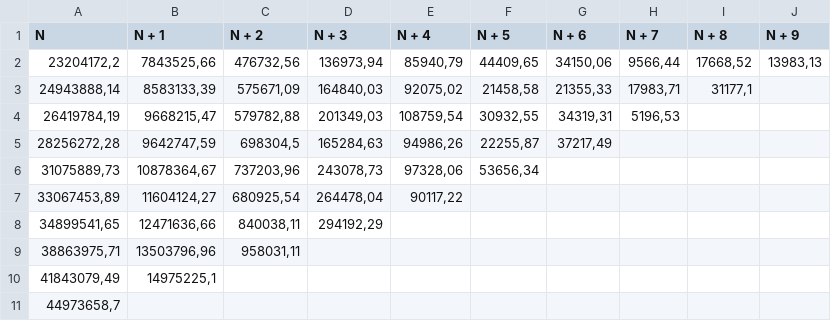
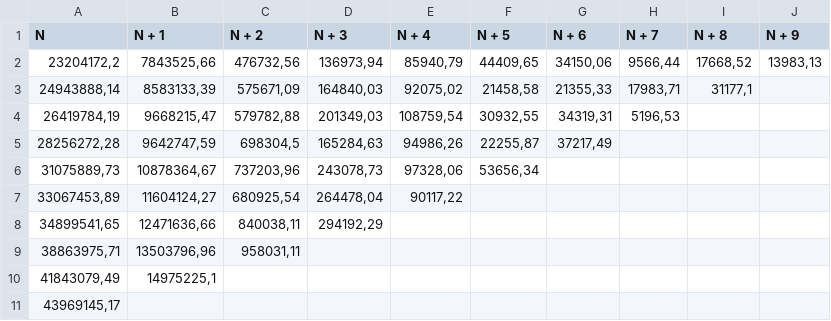
Before and after one commit to CharlesSIBOTTIER/etude-actuarielle, a CSV file: Decumule partielle.csv, drawn as a sheet.

Commit message:
Add files via upload

```diff
--- a/Decumule partielle.csv
+++ b/Decumule partielle.csv
@@ -10,2 +10,2 @@ N;N + 1;N + 2;N + 3;N + 4;N + 5;N + 6;N + 7;N + 8;N + 9
 41843079,49;14975225,1;;;;;;;;
-44973658,7;;;;;;;;;
+43969145,17;;;;;;;;;
```
